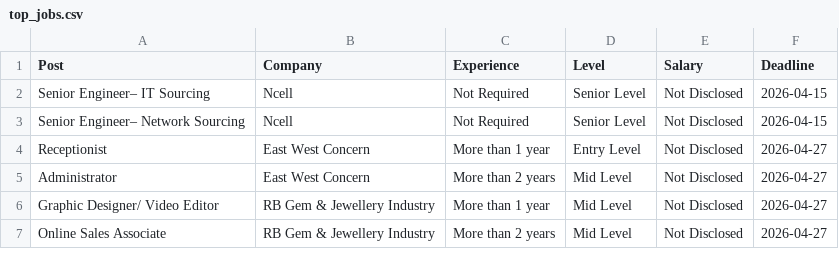
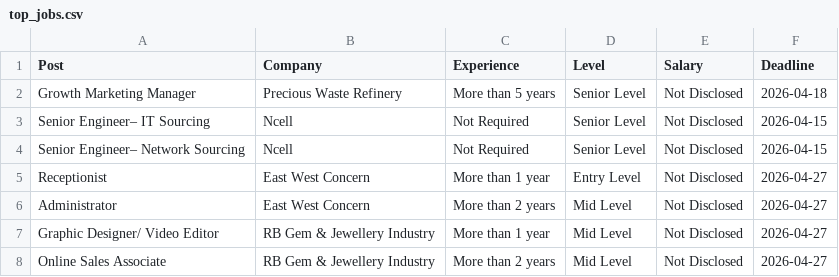
Before and after one commit to dpm24800/top-jobs-scraper, a CSV file: data/top_jobs.csv, drawn as a sheet; only a part is shown; the diff names each change by its address in the sheet, - before the commit and + after, or states it on an @@ line.

```diff
--- a/data/top_jobs.csv
+++ b/data/top_jobs.csv
+row 2: Growth Marketing Manager | Precious Waste Refinery | More than 5 years | Senior Level | Not Disclosed | 2026-04-18
```
Also changed, not shown: data/by_deadline.csv.
